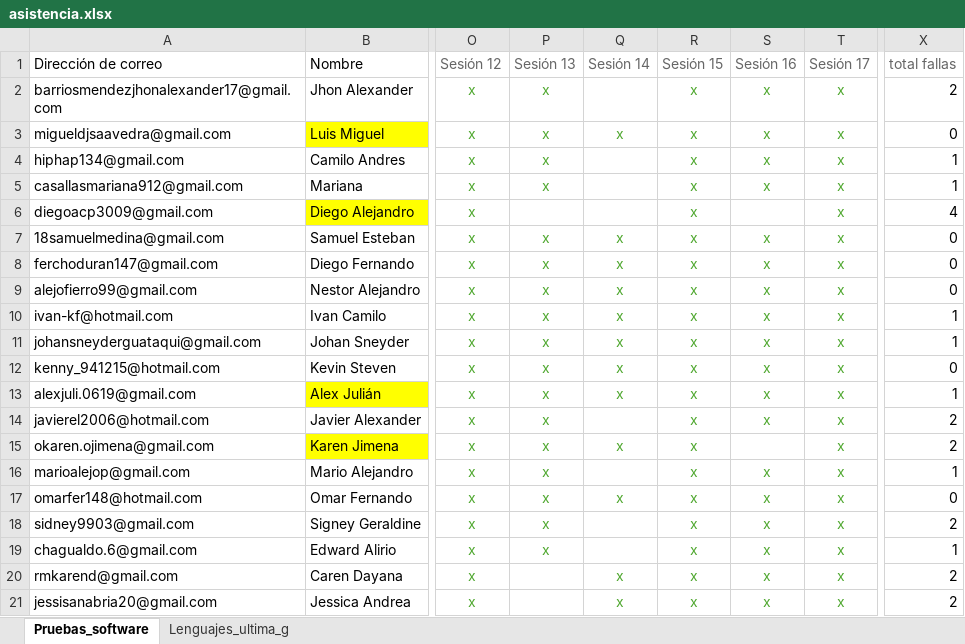
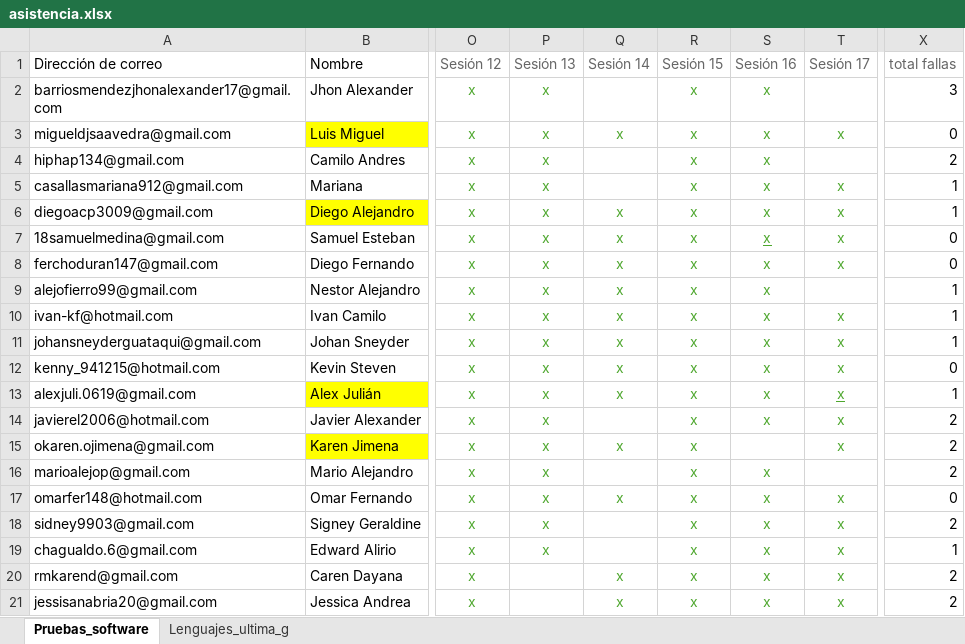
Before and after one commit to sergioburbano05/Universitaria_de_colombia, an Excel workbook: asistencia.xlsx, sheet Pruebas_software, drawn as a sheet; only a part is shown, gaps mark what is left out; values as stored, in another font and other column widths than the file's, no borders; conditional formats not drawn; the diff names each change by its address in the sheet, - before the commit and + after, or states it on an @@ line.

```diff
--- a/asistencia.xlsx (sheet Pruebas_software)
+++ b/asistencia.xlsx (sheet Pruebas_software)
-T2: x
+T2: (empty)
-X2: 2
+X2: 3
-T4: x
+T4: (empty)
-X4: 1
+X4: 2
-P6: (empty)
+P6: x
-Q6: (empty)
+Q6: x
-S6: (empty)
+S6: x
-X6: 4
+X6: 1
-S7 underline: off
+S7 underline: on
-T9: x
+T9: (empty)
-X9: 0
+X9: 1
-T13 underline: off
+T13 underline: on
-T16: x
+T16: (empty)
-X16: 1
+X16: 2
```
Also changed, not shown: 2 other files.
